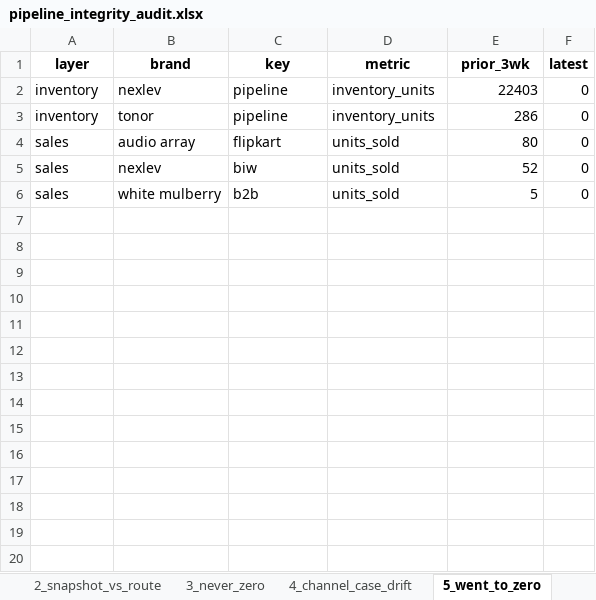
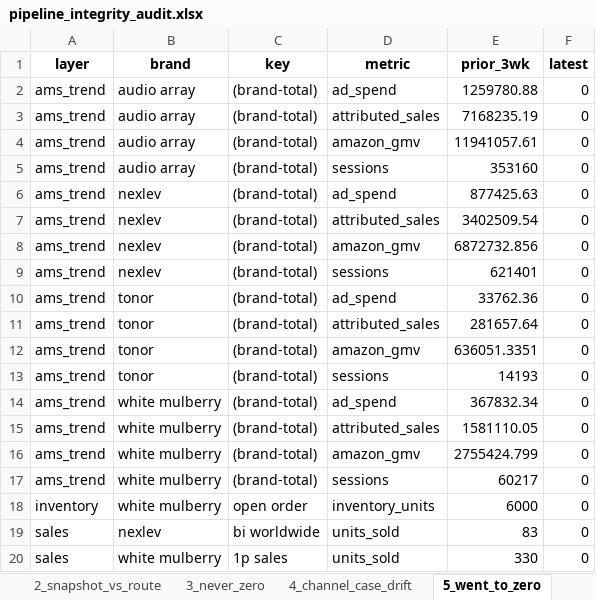
Before and after one commit to nitesh-lang/weekly-dashboard-fastapi, an Excel workbook: data/processed/pipeline_integrity_audit.xlsx, sheet 5_went_to_zero, drawn as a sheet; values as stored, in another font and other column widths than the file's, no borders; removed rows and columns are numbered as before the commit, all else as after; the diff names each change by its address in the sheet, - before the commit and + after, or states it on an @@ line.

```diff
--- a/data/processed/pipeline_integrity_audit.xlsx (sheet 5_went_to_zero)
+++ b/data/processed/pipeline_integrity_audit.xlsx (sheet 5_went_to_zero)
+row 2: ams_trend | audio array | (brand-total) | ad_spend | 1259780.88 | 0
+row 3: ams_trend | audio array | (brand-total) | attributed_sales | 7168235.19 | 0
+row 4: ams_trend | audio array | (brand-total) | amazon_gmv | 11941057.61 | 0
+row 5: ams_trend | audio array | (brand-total) | sessions | 353160 | 0
+row 6: ams_trend | nexlev | (brand-total) | ad_spend | 877425.63 | 0
+row 7: ams_trend | nexlev | (brand-total) | attributed_sales | 3402509.54 | 0
+row 8: ams_trend | nexlev | (brand-total) | amazon_gmv | 6872732.856 | 0
+row 9: ams_trend | nexlev | (brand-total) | sessions | 621401 | 0
+row 10: ams_trend | tonor | (brand-total) | ad_spend | 33762.36 | 0
+row 11: ams_trend | tonor | (brand-total) | attributed_sales | 281657.64 | 0
+row 12: ams_trend | tonor | (brand-total) | amazon_gmv | 636051.3351 | 0
+row 13: ams_trend | tonor | (brand-total) | sessions | 14193 | 0
+row 14: ams_trend | white mulberry | (brand-total) | ad_spend | 367832.34 | 0
+row 15: ams_trend | white mulberry | (brand-total) | attributed_sales | 1581110.05 | 0
+row 16: ams_trend | white mulberry | (brand-total) | amazon_gmv | 2755424.799 | 0
+row 17: ams_trend | white mulberry | (brand-total) | sessions | 60217 | 0
-B18 (brand): nexlev
+B18 (brand): white mulberry
-C18 (key): pipeline
+C18 (key): open order
-E18 (prior_3wk): 22403
+E18 (prior_3wk): 6000
-row 3: inventory | tonor | pipeline | inventory_units | 286 | 0
-row 4: sales | audio array | flipkart | units_sold | 80 | 0
-C19 (key): biw
+C19 (key): bi worldwide
-E19 (prior_3wk): 52
+E19 (prior_3wk): 83
-C20 (key): b2b
+C20 (key): 1p sales
-E20 (prior_3wk): 5
+E20 (prior_3wk): 330
```
Also changed, not shown: sheet 13_cross_route_sales, sheet 16_cross_route_units, sheet 9_brand_retags_info, sheet 27_ams_vs_sales_brand_history, sheet 8_latest_week_presence, sheet 24_ams_vs_sales_brand, 9 more sheets, data/raw/returns/Audio Array.xlsx, data/raw/returns/Nexlev.xlsx, 43 other files.
